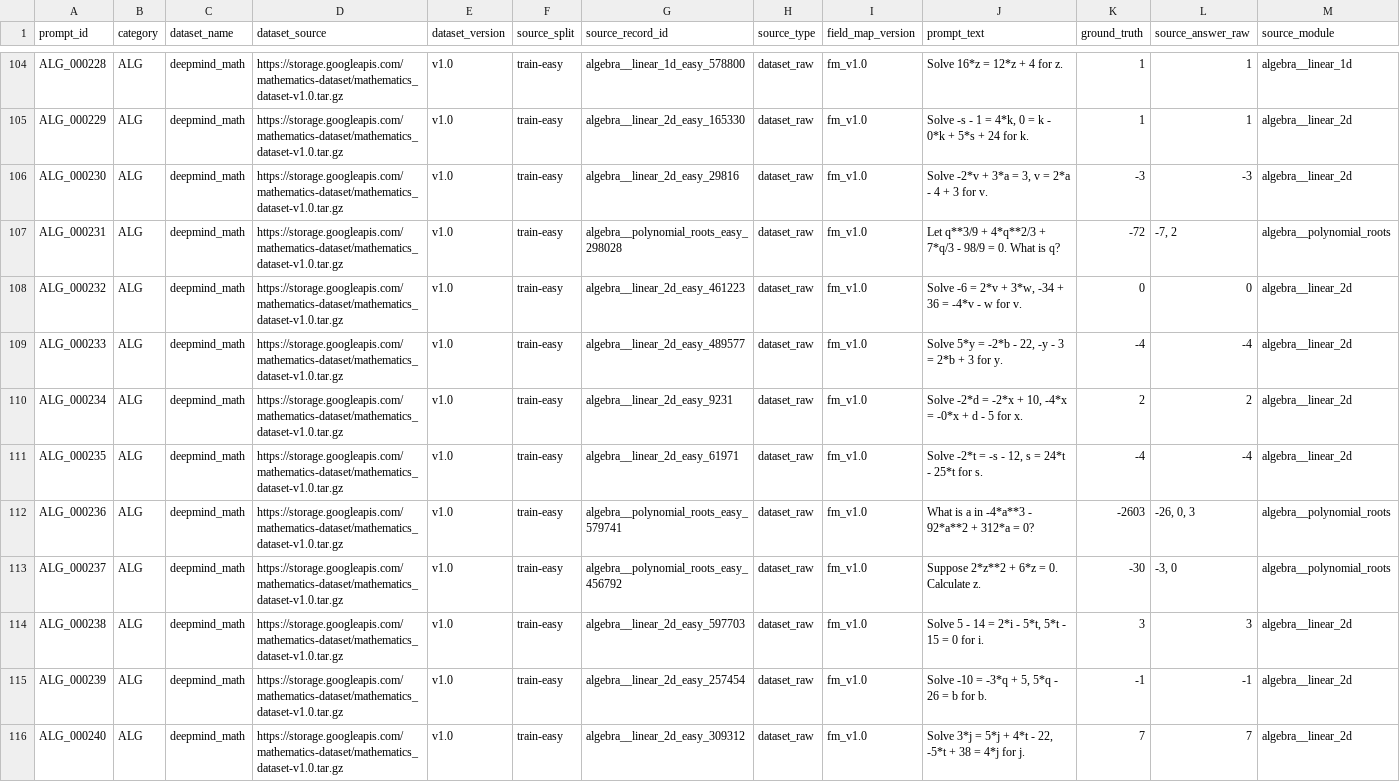
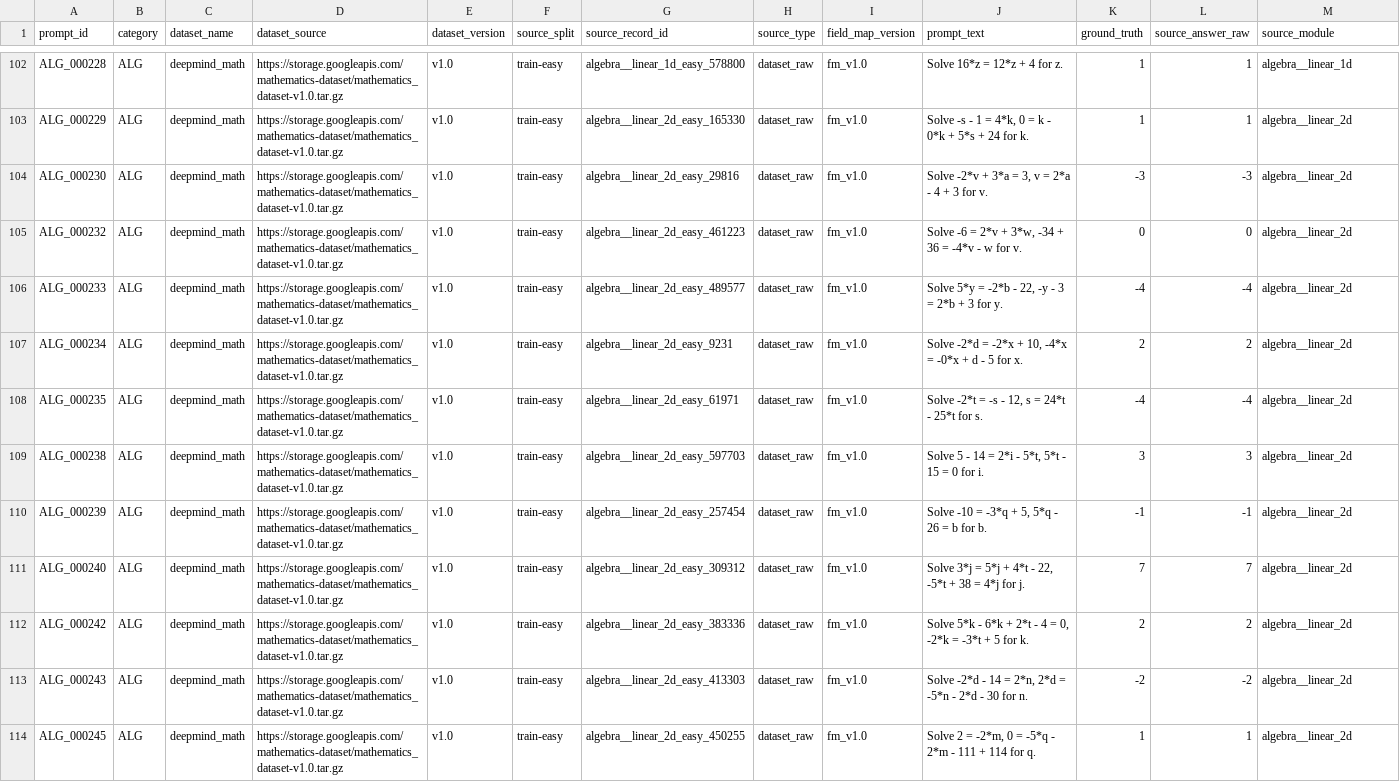
Before and after one commit to stopthecap10/pi-neurosymbolic-routing, a CSV file: data/splits/industry_tier3_300.csv, drawn as a sheet; only a part is shown, gaps mark what is left out; the shorter side is filled out with more unchanged rows; rows hold the shown columns only; the diff covers the shown part only; the diff names each change by its address in the sheet, - before the commit and + after, or states it on an @@ line.

```diff
--- a/data/splits/industry_tier3_300.csv
+++ b/data/splits/industry_tier3_300.csv
-row 107: ALG_000231 | ALG | deepmind_math | https://storage.googleapis.com/mathematics-dataset/mathematics_dataset-v1.0.tar.gz | v1.0 | train-easy | algebra__polynomial_roots_easy_298028 | dataset_raw | fm_v1.0 | Let q**3/9 + 4*q**2/3 + 7*q/3 - 98/9 = 0. What is q? | -72 | -7, 2 | algebra__polynomial_roots
-row 112: ALG_000236 | ALG | deepmind_math | https://storage.googleapis.com/mathematics-dataset/mathematics_dataset-v1.0.tar.gz | v1.0 | train-easy | algebra__polynomial_roots_easy_579741 | dataset_raw | fm_v1.0 | What is a in -4*a**3 - 92*a**2 + 312*a = 0? | -2603 | -26, 0, 3 | algebra__polynomial_roots
-row 113: ALG_000237 | ALG | deepmind_math | https://storage.googleapis.com/mathematics-dataset/mathematics_dataset-v1.0.tar.gz | v1.0 | train-easy | algebra__polynomial_roots_easy_456792 | dataset_raw | fm_v1.0 | Suppose 2*z**2 + 6*z = 0. Calculate z. | -30 | -3, 0 | algebra__polynomial_roots
```
Also changed, not shown: 6 removed rows elsewhere in this file, data/splits/industry_tier1_40.csv, data/splits/industry_tier2_200.csv, 10 other files.
